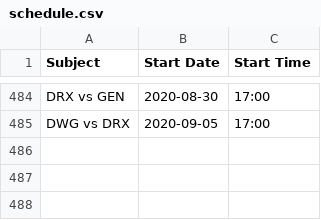
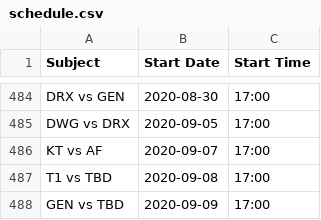
Before and after one commit to c0ncon/lck-discord-bot, a CSV file: schedule.csv, drawn as a sheet; only a part is shown, gaps mark what is left out; the diff names each change by its address in the sheet, - before the commit and + after, or states it on an @@ line.

```diff
--- a/schedule.csv
+++ b/schedule.csv
+row 486: KT vs AF | 2020-09-07 | 17:00
+row 487: T1 vs TBD | 2020-09-08 | 17:00
+row 488: GEN vs TBD | 2020-09-09 | 17:00
```
Also changed, not shown: 2 other files.
